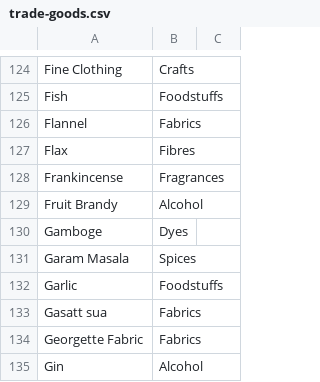
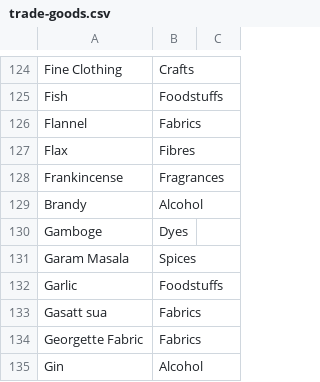
Before and after one commit to loise888999/OcrTradingBackend, a CSV file: Data/trade-goods.csv, drawn as a sheet; only a part is shown, gaps mark what is left out; the diff names each change by its address in the sheet, - before the commit and + after, or states it on an @@ line.

```diff
--- a/Data/trade-goods.csv
+++ b/Data/trade-goods.csv
-A129: Fruit Brandy
+A129: Brandy
```
Also changed, not shown: 6 other files.
